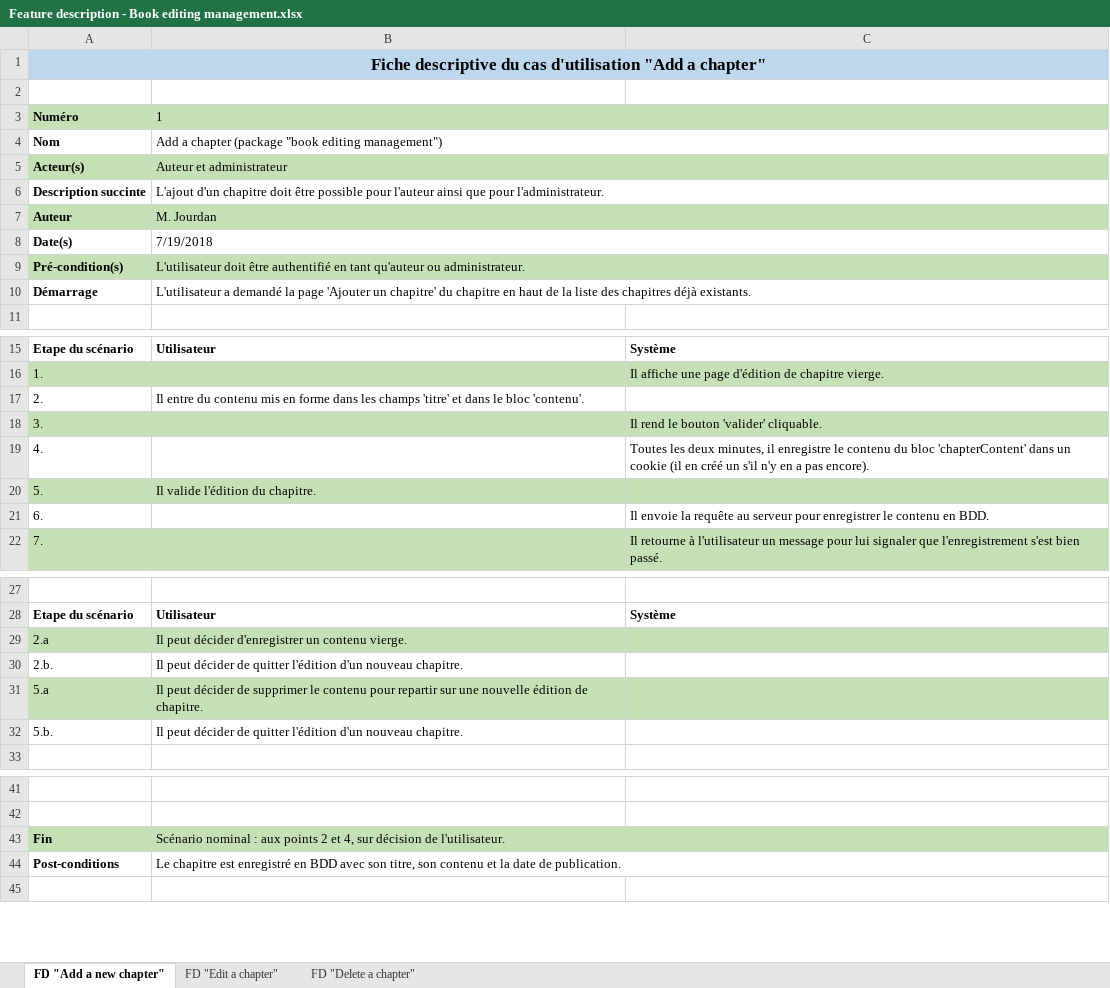
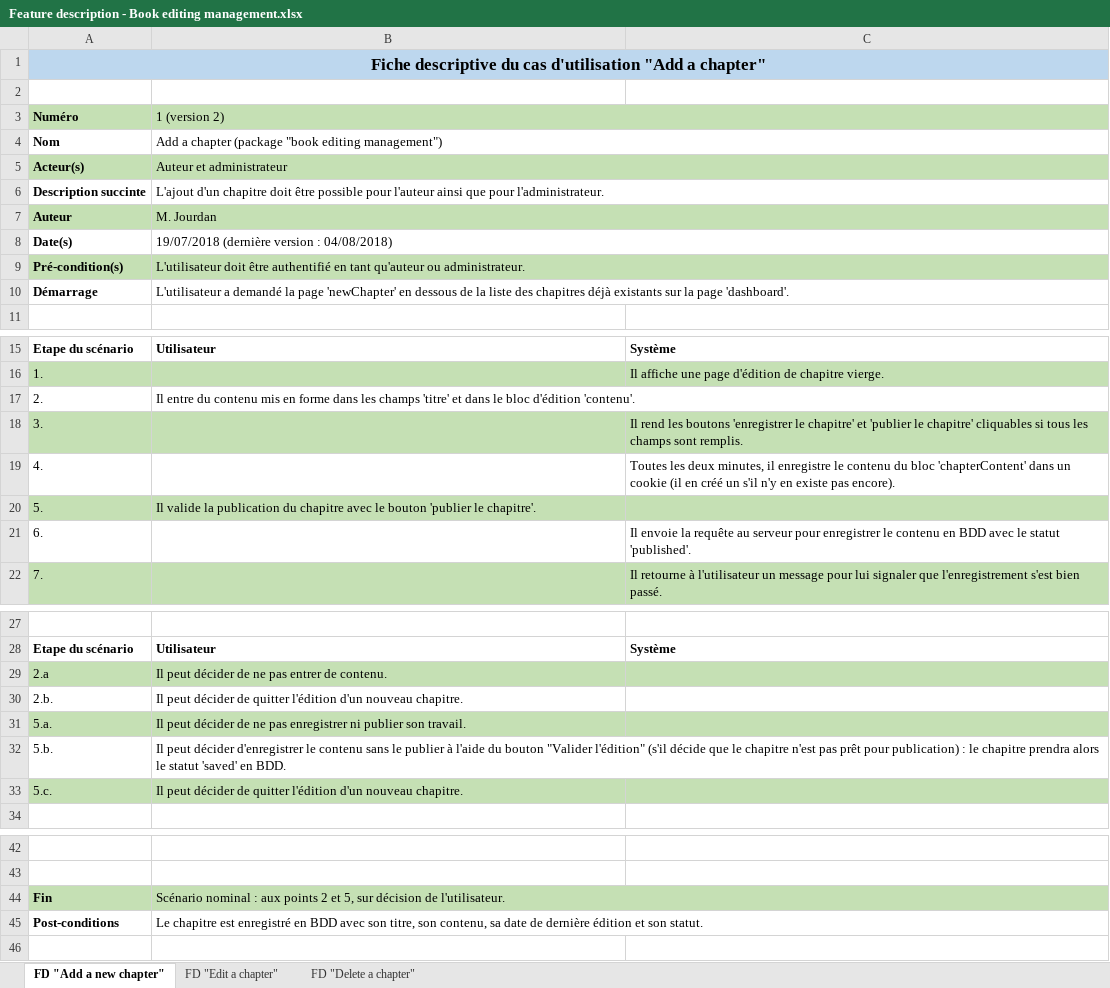
Before and after one commit to MatJOnGit/One-way-ticket-to-Alaska, an Excel workbook: ressources/project descriptions/Feature description - Book editing management.xlsx, sheet FD "Add a new chapter", drawn as a sheet; only a part is shown, gaps mark what is left out; values as stored, in another font and other column widths than the file's, no borders; removed rows and columns are numbered as before the commit, all else as after; the diff covers the shown part only; the diff names each change by its address in the sheet, - before the commit and + after, or states it on an @@ line.

Commit message:
Edit book editing feature diagram and description, edit mockup to display save and publish buttons on editChapter and newChapter page

```diff
--- a/ressources/project descriptions/Feature description - Book editing management.xlsx (sheet FD "Add a new chapter")
+++ b/ressources/project descriptions/Feature description - Book editing management.xlsx (sheet FD "Add a new chapter")
-B3: 1
+B3: 1 (version 2)
-B8 (1 (version 2)): 7/19/2018
+B8 (1 (version 2)): 19/07/2018 (dernière version : 04/08/2018)
-B10 (1 (version 2)): …la page 'Ajouter un chapitre' du chapitre en haut de la liste des chapitres déjà existants.
+B10 (1 (version 2)): …la page 'newChapter' en dessous de la liste des chapitres déjà existants sur la page 'dashboard'.
-B17 (1 (version 2)): …le bloc 'contenu'.
+B17 (1 (version 2)): …le bloc d'édition 'contenu'.
-C18: Il rend le bouton 'valider' cliquable.
+C18: Il rend les boutons 'enregistrer le chapitre' et 'publier le chapitre' cliquables si tous les champs sont remplis.
-C19: …n'y en a pas encore).
+C19: …n'y en existe pas encore).
-B20 (1 (version 2)): Il valide l'édition du chapitre.
+B20 (1 (version 2)): Il valide la publication du chapitre avec le bouton 'publier le chapitre'.
-C21: …contenu en BDD.
+C21: …contenu en BDD avec le statut 'published'.
-B29 (1 (version 2)): …peut décider d'enregistrer un contenu vierge.
+B29 (1 (version 2)): …peut décider de ne pas entrer de contenu.
-row 31: 5.a | Il peut décider de supprimer le contenu pour repartir sur une nouvelle édition de chapitre.
+row 31: 5.a. | Il peut décider de ne pas enregistrer ni publier son travail.
-B32 (1 (version 2)): …peut décider de quitter l'édition d'un nouveau chapitre.
+B32 (1 (version 2)): …peut décider d'enregistrer le contenu sans le publier à l'aide du bouton "Valider l'édition" (s'il décide que le chapitre n'est pas prêt pour publication) : le chapitre prendra alors le statut 'saved' en BDD.
+row 33: 5.c. | Il peut décider de quitter l'édition d'un nouveau chapitre.
-B44 (1 (version 2)): …2 et 4, sur décision…
+B44 (1 (version 2)): …2 et 5, sur décision…
-B45 (1 (version 2)): …titre, son contenu et la date de publication.
+B45 (1 (version 2)): …titre, son contenu, sa date de dernière édition et son statut.
```
Also changed, not shown: 1 edited cell elsewhere in this sheet, sheet FD "Edit a chapter", sheet FD "Delete a chapter", 10 other files.
